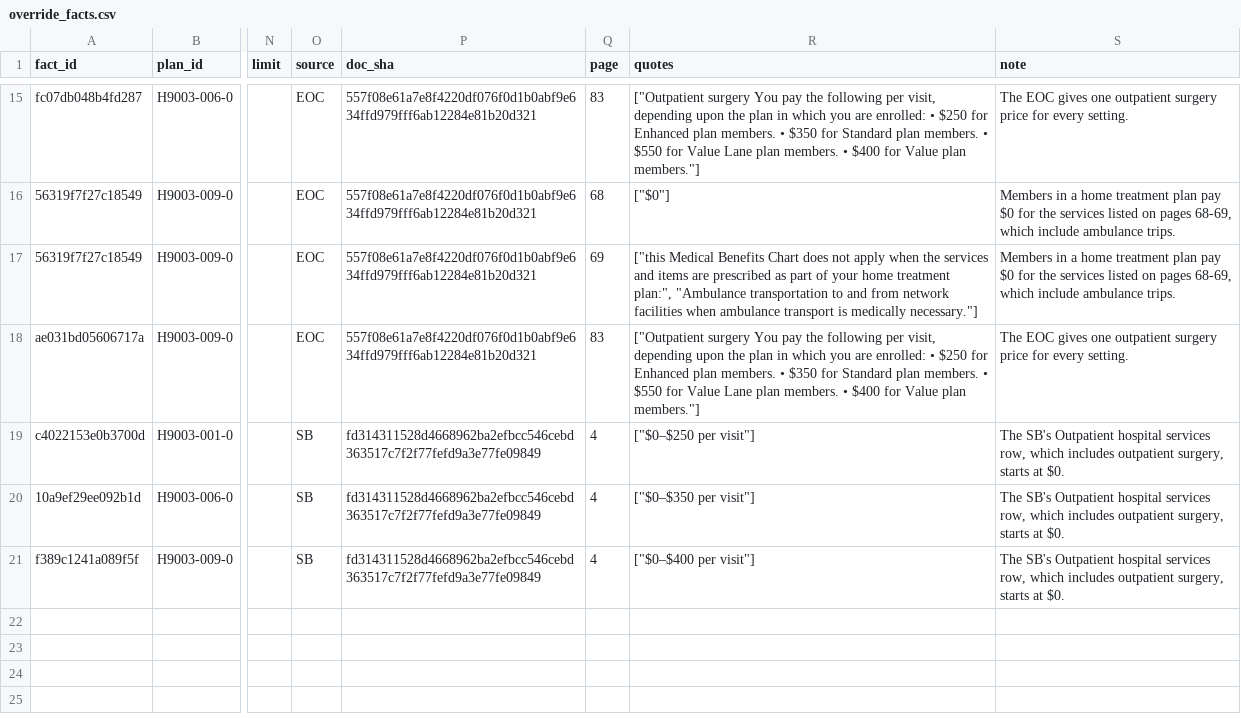
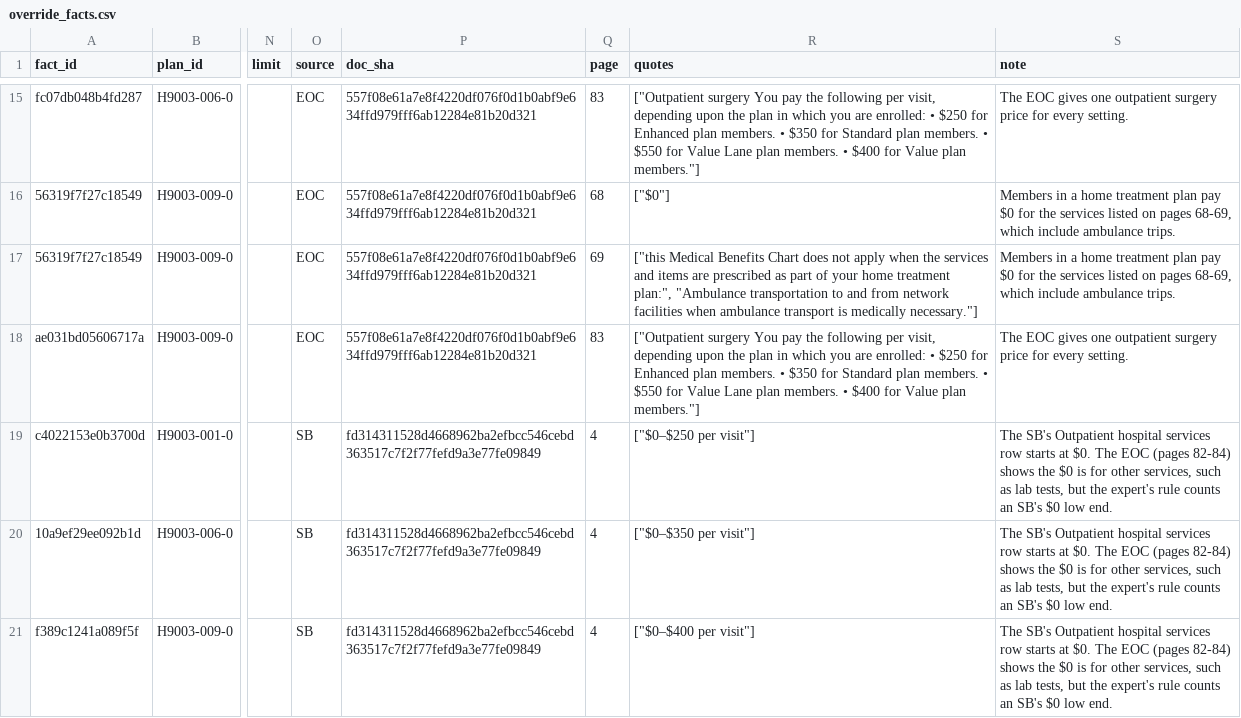
Before and after one commit to rosenhouse-bot-sandbox/shiba-data, a CSV file: data/2027/override_facts.csv, drawn as a sheet; only a part is shown, gaps mark what is left out; the diff names each change by its address in the sheet, - before the commit and + after, or states it on an @@ line.

```diff
--- a/data/2027/override_facts.csv
+++ b/data/2027/override_facts.csv
-S19:S21 (note): …hospital services row, which includes outpatient surgery, starts at $0.
+S19:S21 (note): …hospital services row starts at $0. The EOC (pages 82-84) shows the $0 is for other services, such as lab tests, but the expert's rule counts an SB's $0 low end.
```
Also changed, not shown: data/2027/comments.csv, 2 other files.
